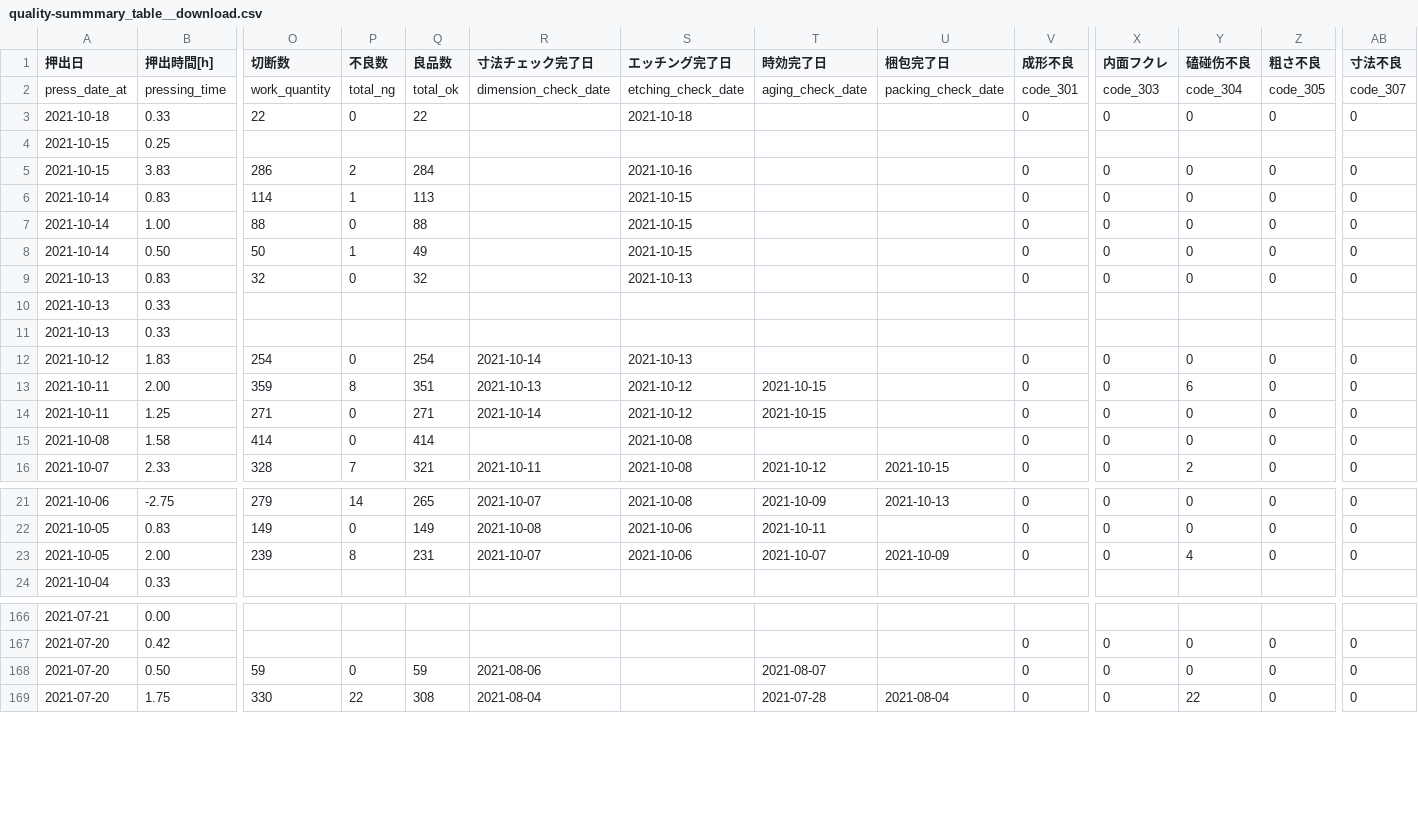
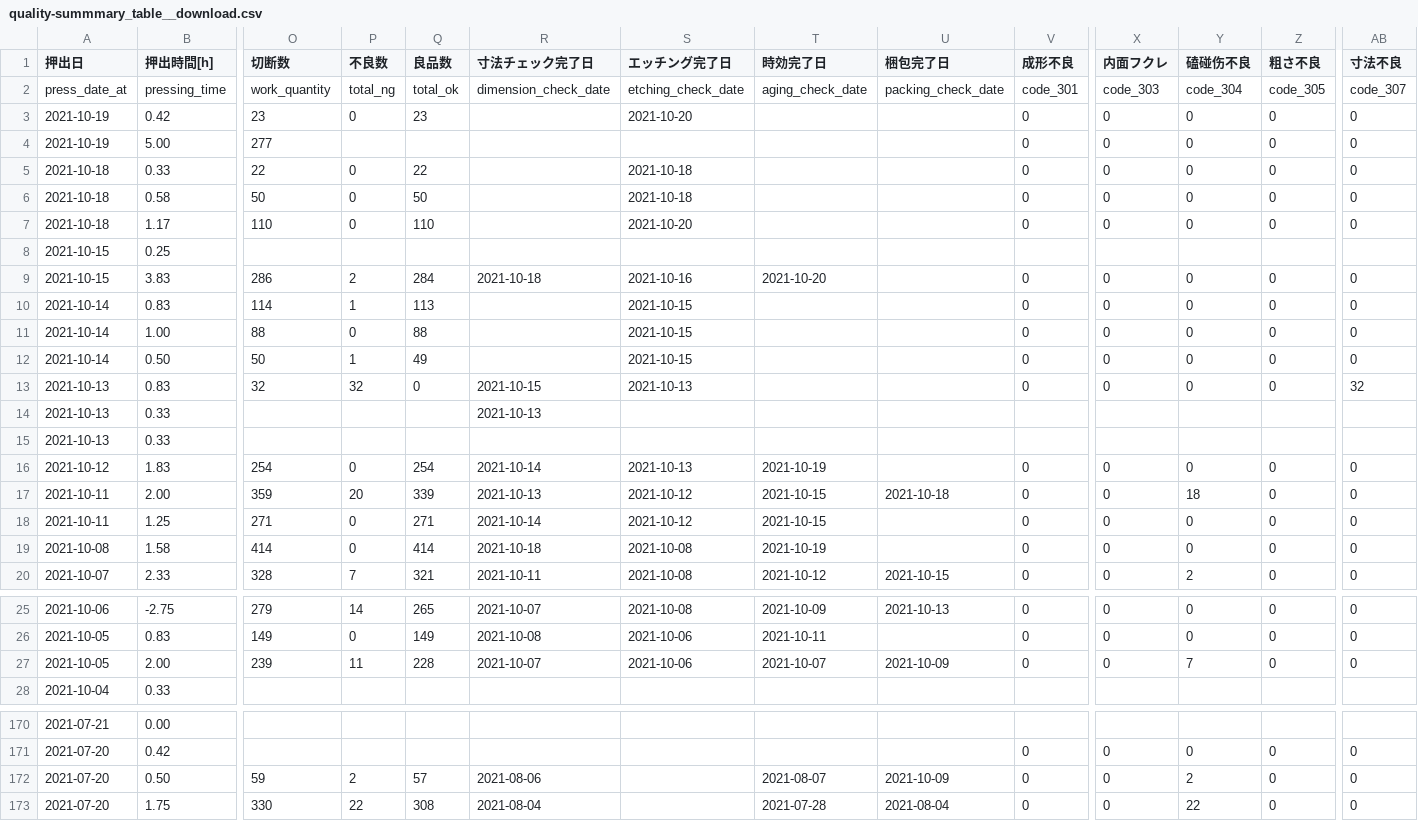
Before and after one commit to MVC0712/exd11, a CSV file: download/quality-summmary_table__download.csv, drawn as a sheet; only a part is shown, gaps mark what is left out; addresses are those after the commit; rows hold the shown columns only; the diff covers the shown part only; the diff names each change by its address in the sheet, - before the commit and + after, or states it on an @@ line.

```diff
--- a/download/quality-summmary_table__download.csv
+++ b/download/quality-summmary_table__download.csv
+row 3: 2021-10-19 | 0.42 | 23 | 0 | 23 |  | 2021-10-20 |  |  | 0 | 0 | 0 | 0 | 0
+row 4: 2021-10-19 | 5.00 | 277 |  |  |  |  |  |  | 0 | 0 | 0 | 0 | 0
+row 6: 2021-10-18 | 0.58 | 50 | 0 | 50 |  | 2021-10-18 |  |  | 0 | 0 | 0 | 0 | 0
+row 7: 2021-10-18 | 1.17 | 110 | 0 | 110 |  | 2021-10-20 |  |  | 0 | 0 | 0 | 0 | 0
-R9 (寸法チェック完了日): (empty)
+R9 (寸法チェック完了日): 2021-10-18
-T9 (時効完了日): (empty)
+T9 (時効完了日): 2021-10-20
-P13 (不良数): 0
+P13 (不良数): 32
-Q13 (良品数): 32
+Q13 (良品数): 0
-R13 (寸法チェック完了日): (empty)
+R13 (寸法チェック完了日): 2021-10-15
-AB13 (寸法不良): 0
+AB13 (寸法不良): 32
-R14 (寸法チェック完了日): (empty)
+R14 (寸法チェック完了日): 2021-10-13
-T16 (時効完了日): (empty)
+T16 (時効完了日): 2021-10-19
-P17 (不良数): 8
+P17 (不良数): 20
-Q17 (良品数): 351
+Q17 (良品数): 339
-U17 (梱包完了日): (empty)
+U17 (梱包完了日): 2021-10-18
-Y17 (磕碰伤不良): 6
+Y17 (磕碰伤不良): 18
-R19 (寸法チェック完了日): (empty)
+R19 (寸法チェック完了日): 2021-10-18
-T19 (時効完了日): (empty)
+T19 (時効完了日): 2021-10-19
-P27 (不良数): 8
+P27 (不良数): 11
-Q27 (良品数): 231
+Q27 (良品数): 228
-Y27 (磕碰伤不良): 4
+Y27 (磕碰伤不良): 7
-P172 (不良数): 0
+P172 (不良数): 2
-Q172 (良品数): 59
+Q172 (良品数): 57
-U172 (梱包完了日): (empty)
+U172 (梱包完了日): 2021-10-09
-Y172 (磕碰伤不良): 0
+Y172 (磕碰伤不良): 2
```
Also changed, not shown: 5 moved rows elsewhere in this file, download/ordersheet-summary_table__download.csv, 1 other file.
